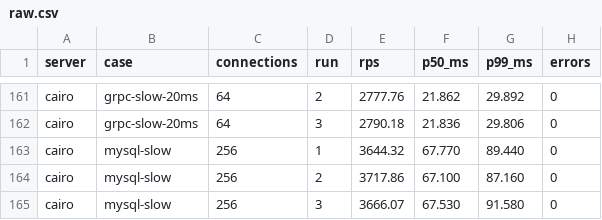
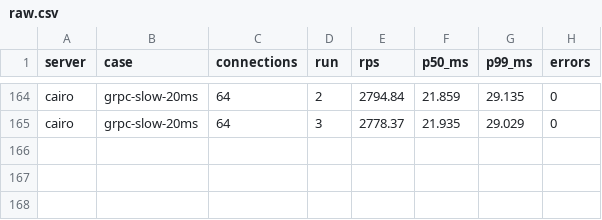
Before and after one commit to cairophp/cairo, a CSV file: bench/results/raw.csv, drawn as a sheet; only a part is shown, gaps mark what is left out; removed rows and columns are numbered as before the commit, all else as after; the diff covers the shown part only; the diff names each change by its address in the sheet, - before the commit and + after, or states it on an @@ line.

```diff
--- a/bench/results/raw.csv
+++ b/bench/results/raw.csv
-E164 (rps): 2777.76
+E164 (rps): 2794.84
-F164 (p50_ms): 21.862
+F164 (p50_ms): 21.859
-G164 (p99_ms): 29.892
+G164 (p99_ms): 29.135
-E165 (rps): 2790.18
+E165 (rps): 2778.37
-F165 (p50_ms): 21.836
+F165 (p50_ms): 21.935
-G165 (p99_ms): 29.806
+G165 (p99_ms): 29.029
-row 163: cairo | mysql-slow | 256 | 1 | 3644.32 | 67.770 | 89.440 | 0
-row 164: cairo | mysql-slow | 256 | 2 | 3717.86 | 67.100 | 87.160 | 0
-row 165: cairo | mysql-slow | 256 | 3 | 3666.07 | 67.530 | 91.580 | 0
```
Also changed, not shown: 3 added rows and 120 edited cells elsewhere in this file, 2 other files.
